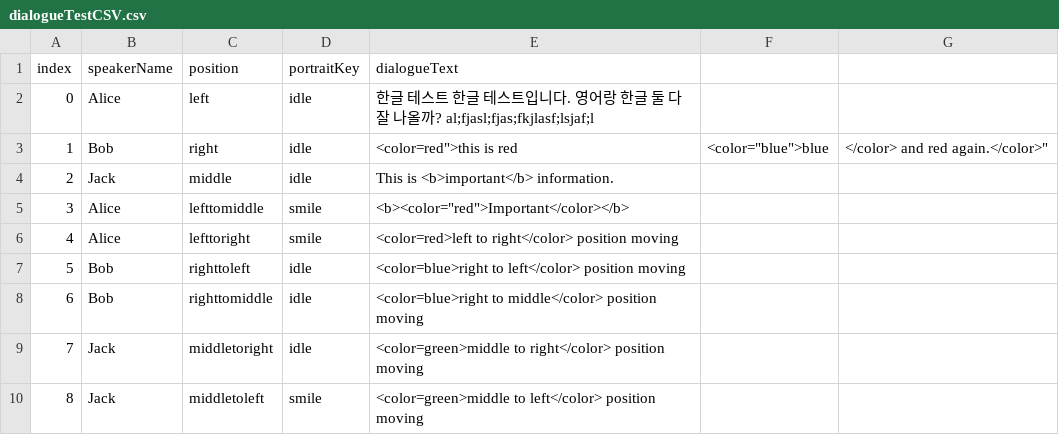
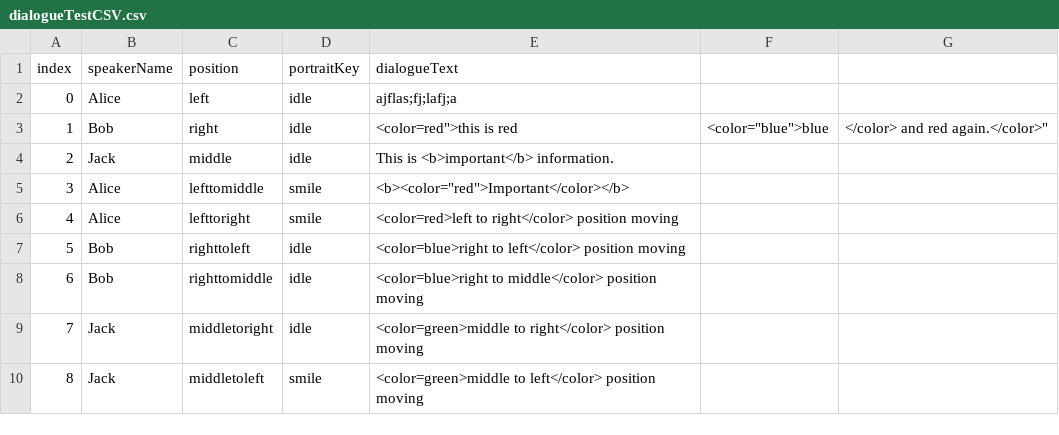
Before and after one commit to rnrgll/XR_Roguelike, a CSV file: Assets/Data/Dialogue/dialogueTestCSV.csv, drawn as a sheet; the diff names each change by its address in the sheet, - before the commit and + after, or states it on an @@ line.

```diff
--- a/Assets/Data/Dialogue/dialogueTestCSV.csv
+++ b/Assets/Data/Dialogue/dialogueTestCSV.csv
-E2 (dialogueText): 한글 테스트 한글 테스트입니다. 영어랑 한글 둘 다 잘 나올까? al;fjasl;fjas;fkjlasf;lsjaf;l
+E2 (dialogueText): ajflas;fj;lafj;a
```
Also changed, not shown: 52 other files.
